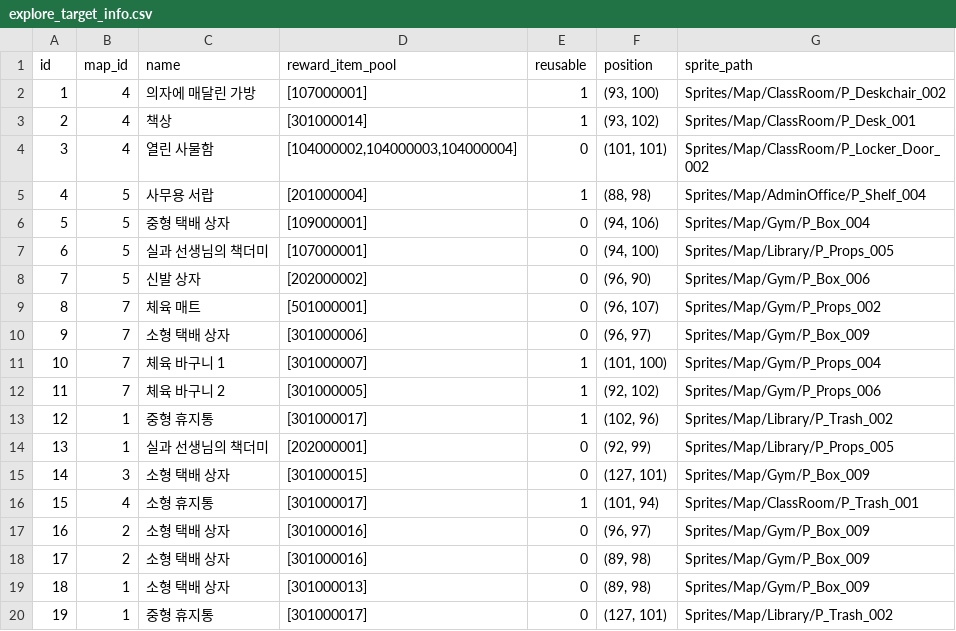
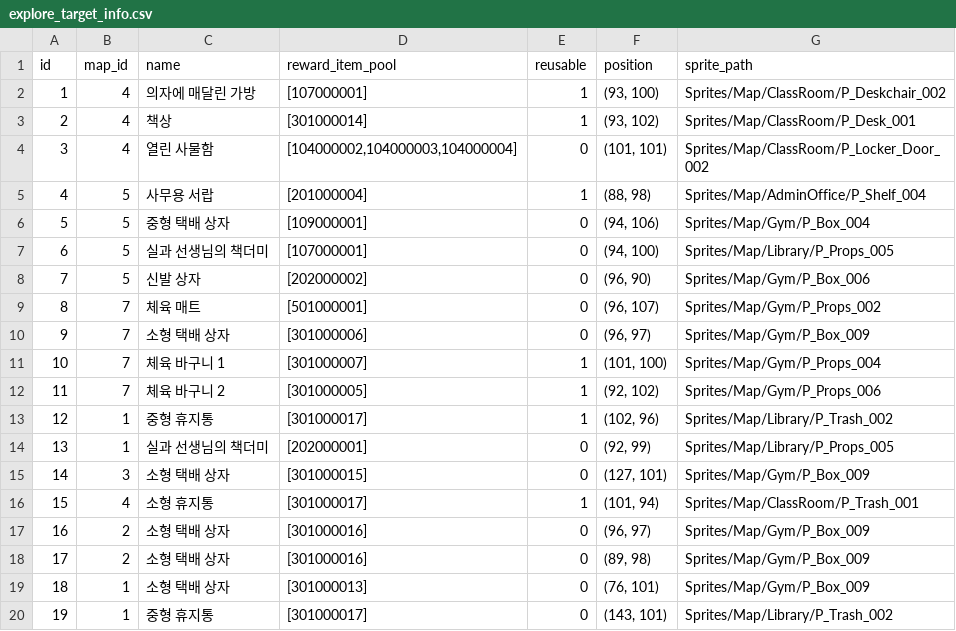
Before and after one commit to yjhan211/orbtail-server, a CSV file: network/Common/csv/explore_target_info.csv, drawn as a sheet.

Commit message:
#64. csv 갱신

```diff
--- a/network/Common/csv/explore_target_info.csv
+++ b/network/Common/csv/explore_target_info.csv
@@ -18,3 +18,3 @@ id,map_id,name,reward_item_pool,reusable,position,sprite_path
 17,2,소형 택배 상자,[301000016],0,"(89, 98)",Sprites/Map/Gym/P_Box_009
-18,1,소형 택배 상자,[301000013],0,"(89, 98)",Sprites/Map/Gym/P_Box_009
-19,1,중형 휴지통,[301000017],0,"(127, 101)",Sprites/Map/Library/P_Trash_002
+18,1,소형 택배 상자,[301000013],0,"(76, 101)",Sprites/Map/Gym/P_Box_009
+19,1,중형 휴지통,[301000017],0,"(143, 101)",Sprites/Map/Library/P_Trash_002
```
